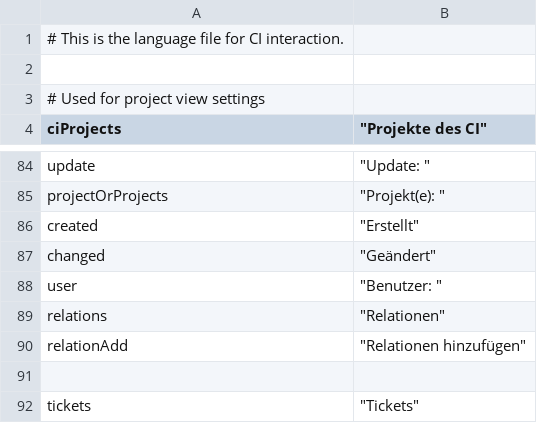
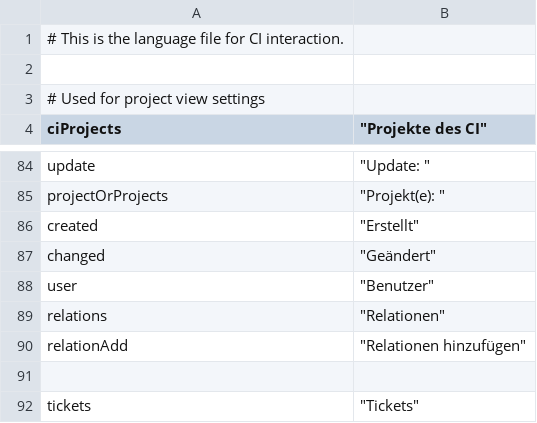
Before and after one commit to infonova/infocmdb, a CSV file: _dist/data/languages/de/ci_de.csv, drawn as a sheet; only a part is shown, gaps mark what is left out.

```diff
--- a/_dist/data/languages/de/ci_de.csv
+++ b/_dist/data/languages/de/ci_de.csv
@@ -87,3 +87,3 @@ created;				"Erstellt"
 changed;				"Geändert"
-user;					"Benutzer: "
+user;					"Benutzer"
 relations;				"Relationen"
```
Also changed, not shown: _dist/data/languages/en/ci_en.csv.
